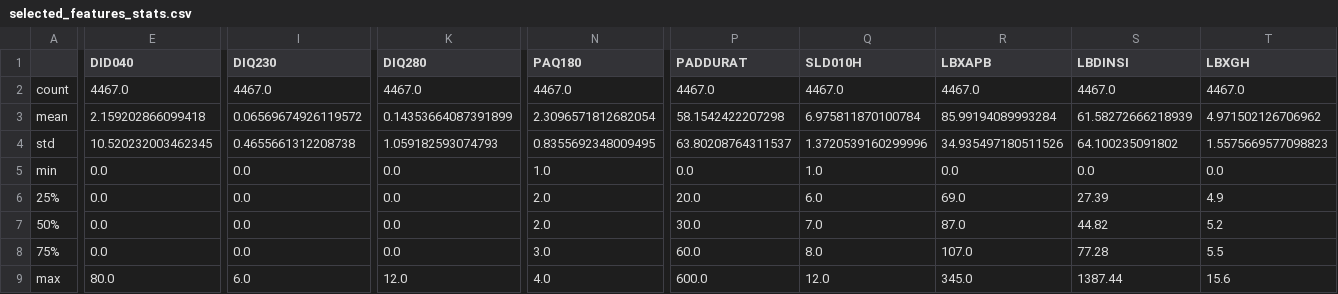
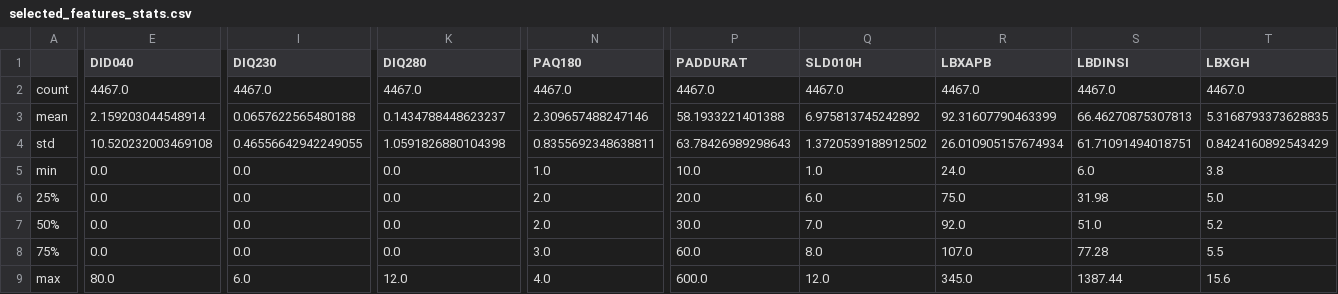
Before and after one commit to BK5102/FURI_Research-Project, a CSV file: selected_features_stats.csv, drawn as a sheet; only a part is shown, gaps mark what is left out; the diff names each change by its address in the sheet, - before the commit and + after, or states it on an @@ line.

```diff
--- a/selected_features_stats.csv
+++ b/selected_features_stats.csv
-E3 (DID040): 2.159202866099418
+E3 (DID040): 2.159203044548914
-I3 (DIQ230): 0.06569674926119572
+I3 (DIQ230): 0.0657622565480188
-K3 (DIQ280): 0.14353664087391899
+K3 (DIQ280): 0.1434788448623237
-N3 (PAQ180): 2.3096571812682054
+N3 (PAQ180): 2.309657488247146
-P3 (PADDURAT): 58.1542422207298
+P3 (PADDURAT): 58.1933221401388
-Q3 (SLD010H): 6.975811870100784
+Q3 (SLD010H): 6.975813745242892
-R3 (LBXAPB): 85.99194089993284
+R3 (LBXAPB): 92.31607790463399
-S3 (LBDINSI): 61.58272666218939
+S3 (LBDINSI): 66.46270875307813
-T3 (LBXGH): 4.971502126706962
+T3 (LBXGH): 5.3168793373628835
-E4 (DID040): 10.520232003462345
+E4 (DID040): 10.520232003469108
-I4 (DIQ230): 0.4655661312208738
+I4 (DIQ230): 0.46556642942249055
-K4 (DIQ280): 1.059182593074793
+K4 (DIQ280): 1.0591826880104398
-N4 (PAQ180): 0.8355692348009495
+N4 (PAQ180): 0.8355692348638811
-P4 (PADDURAT): 63.80208764311537
+P4 (PADDURAT): 63.78426989298643
-Q4 (SLD010H): 1.3720539160299996
+Q4 (SLD010H): 1.3720539188912502
-R4 (LBXAPB): 34.935497180511526
+R4 (LBXAPB): 26.010905157674934
-S4 (LBDINSI): 64.100235091802
+S4 (LBDINSI): 61.71091494018751
-T4 (LBXGH): 1.5575669577098823
+T4 (LBXGH): 0.8424160892543429
-P5 (PADDURAT): 0.0
+P5 (PADDURAT): 10.0
-R5 (LBXAPB): 0.0
+R5 (LBXAPB): 24.0
-S5 (LBDINSI): 0.0
+S5 (LBDINSI): 6.0
-T5 (LBXGH): 0.0
+T5 (LBXGH): 3.8
-R6 (LBXAPB): 69.0
+R6 (LBXAPB): 75.0
-S6 (LBDINSI): 27.39
+S6 (LBDINSI): 31.98
-T6 (LBXGH): 4.9
+T6 (LBXGH): 5.0
-R7 (LBXAPB): 87.0
+R7 (LBXAPB): 92.0
-S7 (LBDINSI): 44.82
+S7 (LBDINSI): 51.0
```
Also changed, not shown: 9 other files.
